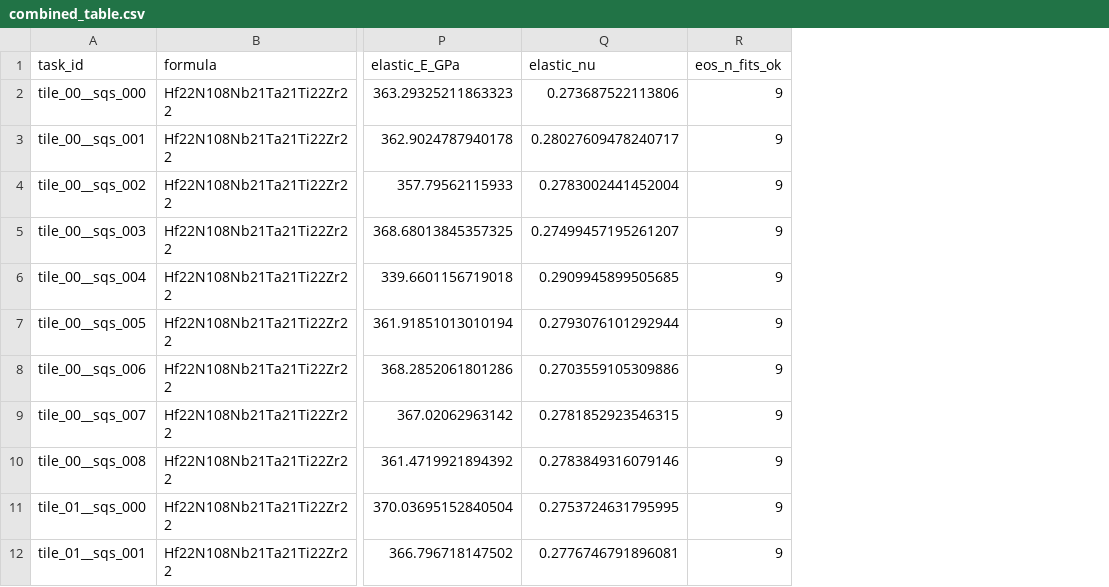
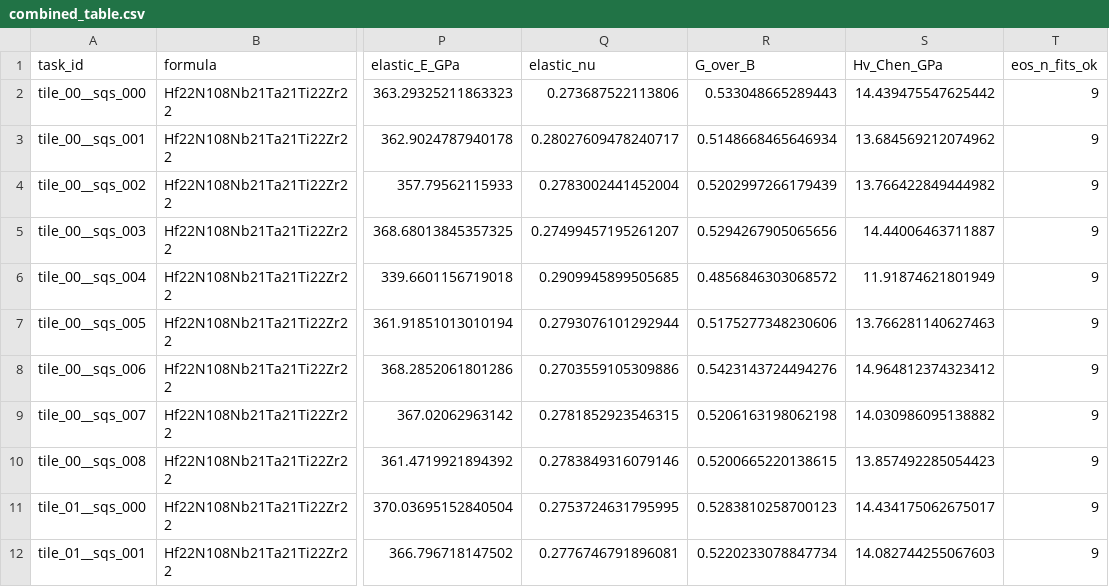
Before and after one commit to williamyxl/hen, a CSV file: sqs_evaluation/workflow_out/report_mc_sqs_20260730_032035/combined_table.csv, drawn as a sheet; only a part is shown, gaps mark what is left out; the diff names each change by its address in the sheet, - before the commit and + after, or states it on an @@ line.

Commit message:
full evaluation

```diff
--- a/sqs_evaluation/workflow_out/report_mc_sqs_20260730_032035/combined_table.csv
+++ b/sqs_evaluation/workflow_out/report_mc_sqs_20260730_032035/combined_table.csv
+column R (G_over_B), rows 2-12: 0.533048665289443 | 0.5148668465646934 | 0.5202997266179439 | 0.5294267905065656 | 0.4856846303068572 | 0.5175277348230606 | 0.5423143724494276 | 0.5206163198062198 | 0.5200665220138615 | 0.5283810258700123 | 0.5220233078847734
+column S (Hv_Chen_GPa), rows 2-12: 14.439475547625442 | 13.684569212074962 | 13.766422849444982 | 14.44006463711887 | 11.91874621801949 | 13.766281140627463 | 14.964812374323412 | 14.030986095138882 | 13.857492285054423 | 14.434175062675017 | 14.082744255067603
```
Also changed, not shown: 11 other files.
